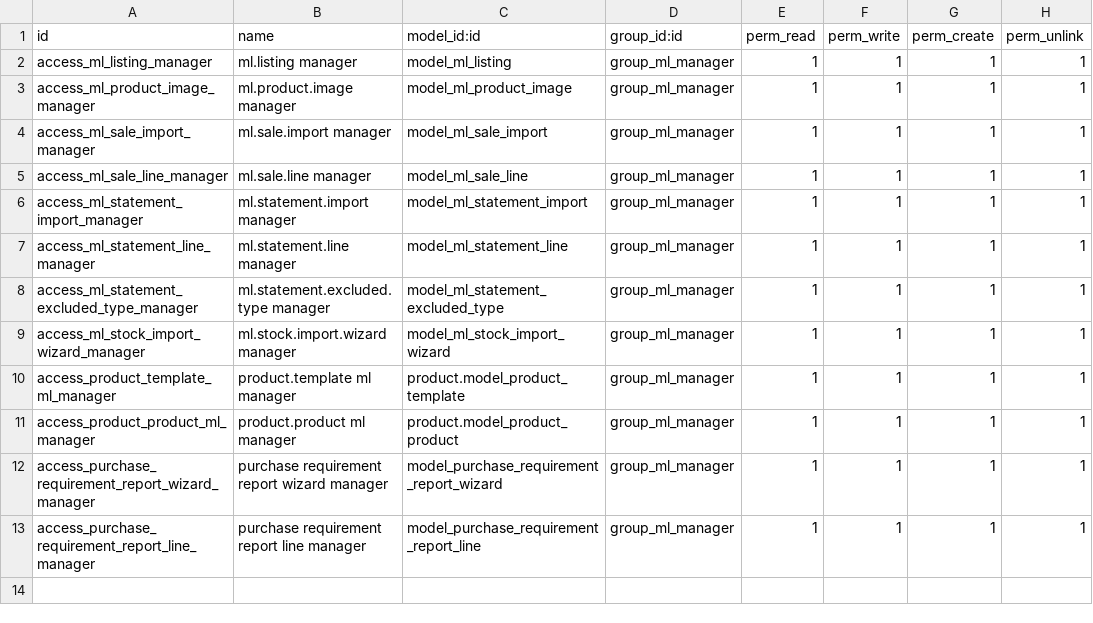
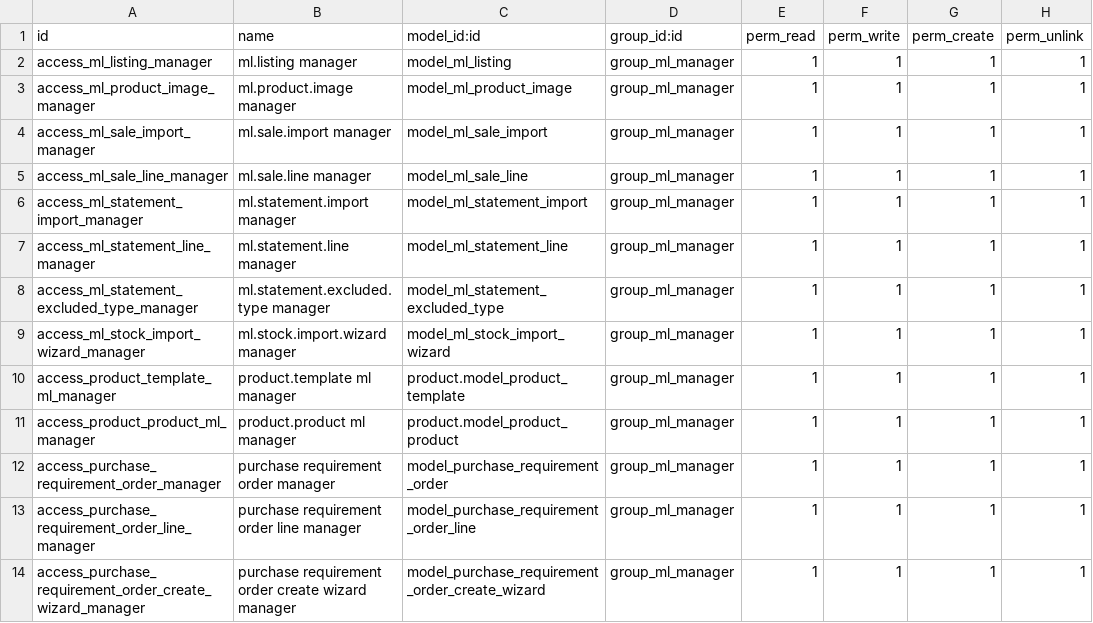
Before and after one commit to Nathan-Gobbi/app-mercado-livre, a CSV file: ml_sales_profit/security/ir.model.access.csv, drawn as a sheet.

Commit message:
[IMP] ml_sales_profit: add editable purchase orders

```diff
--- a/ml_sales_profit/security/ir.model.access.csv
+++ b/ml_sales_profit/security/ir.model.access.csv
@@ -11,3 +11,4 @@ access_product_template_ml_manager,product.template ml manager,product.model_pro
 access_product_product_ml_manager,product.product ml manager,product.model_product_product,group_ml_manager,1,1,1,1
-access_purchase_requirement_report_wizard_manager,purchase requirement report wizard manager,model_purchase_requirement_report_wizard,group_ml_manager,1,1,1,1
-access_purchase_requirement_report_line_manager,purchase requirement report line manager,model_purchase_requirement_report_line,group_ml_manager,1,1,1,1
+access_purchase_requirement_order_manager,purchase requirement order manager,model_purchase_requirement_order,group_ml_manager,1,1,1,1
+access_purchase_requirement_order_line_manager,purchase requirement order line manager,model_purchase_requirement_order_line,group_ml_manager,1,1,1,1
+access_purchase_requirement_order_create_wizard_manager,purchase requirement order create wizard manager,model_purchase_requirement_order_create_wizard,group_ml_manager,1,1,1,1
```
Also changed, not shown: 16 other files.
